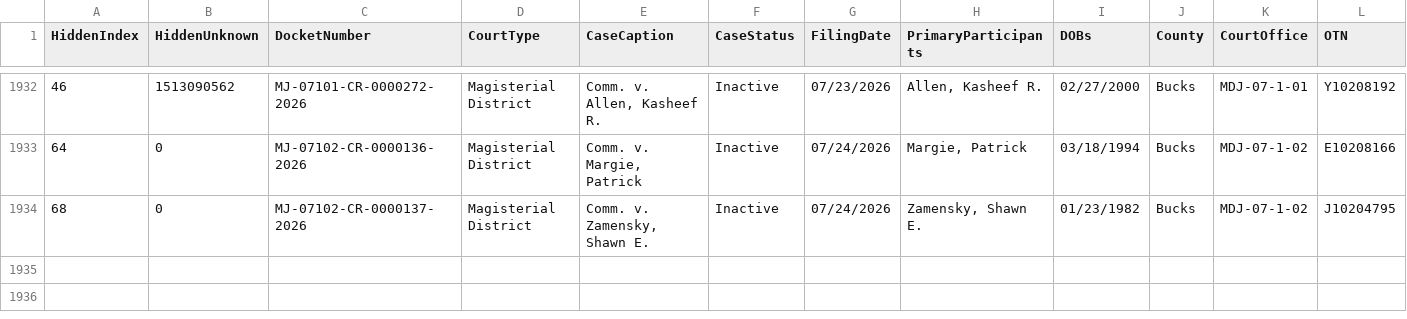
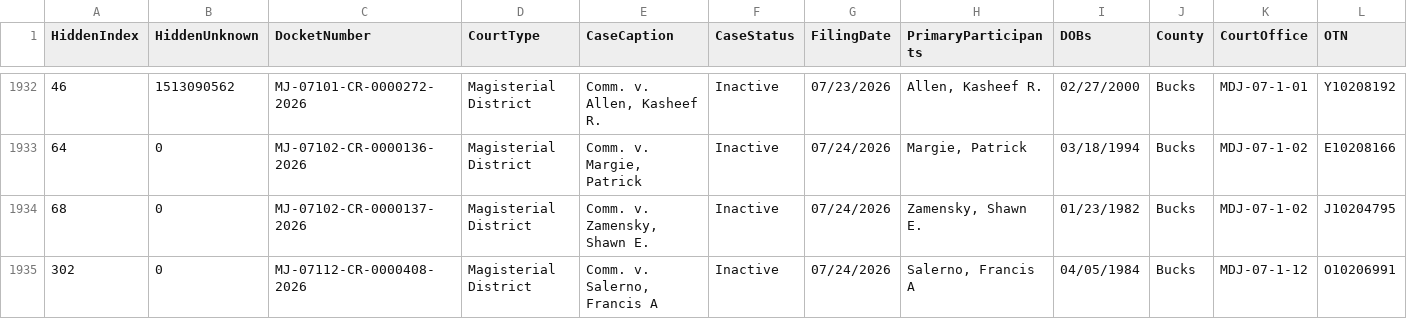
Before and after one commit to CUlleryUSATRepos/BucksCriminalUJSScrapeRepo, a CSV file: docs/data/ujs_criminal_bucks.csv, drawn as a sheet; only a part is shown, gaps mark what is left out; rows hold the shown columns only; the diff names each change by its address in the sheet, - before the commit and + after, or states it on an @@ line.

Commit message:
Daily UJS data update

```diff
--- a/docs/data/ujs_criminal_bucks.csv
+++ b/docs/data/ujs_criminal_bucks.csv
+row 1935: 302 | 0 | MJ-07112-CR-0000408-2026 | Magisterial District | Comm. v. Salerno, Francis A | Inactive | 07/24/2026 | Salerno, Francis A | 04/05/1984 | Bucks | MDJ-07-1-12 | O10206991
```
Also changed, not shown: ujs_criminal_bucks.csv.
